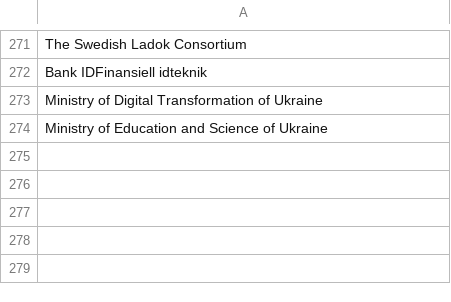
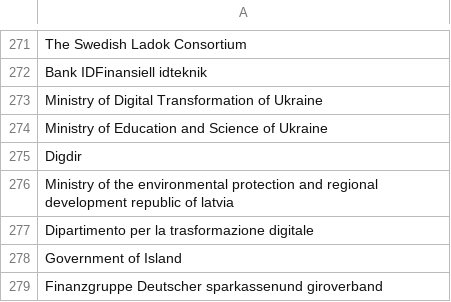
Before and after one commit to cristianlepore/lists_comparison, a CSV file: LSP.CSV, drawn as a sheet; only a part is shown, gaps mark what is left out; the diff names each change by its address in the sheet, - before the commit and + after, or states it on an @@ line.

Commit message:
Update LSP.CSV

```diff
--- a/LSP.CSV
+++ b/LSP.CSV
+row 275: Digdir
+row 276: Ministry of the environmental protection and regional development republic of latvia
+row 277: Dipartimento per la trasformazione digitale
+row 278: Government of Island
+row 279: Finanzgruppe Deutscher sparkassenund giroverband
```
